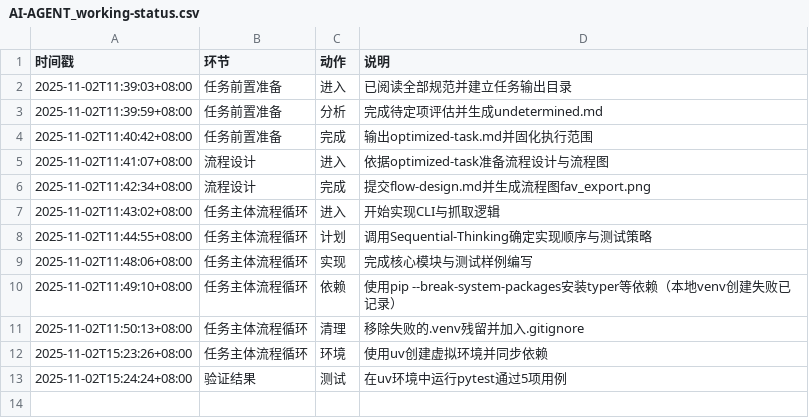
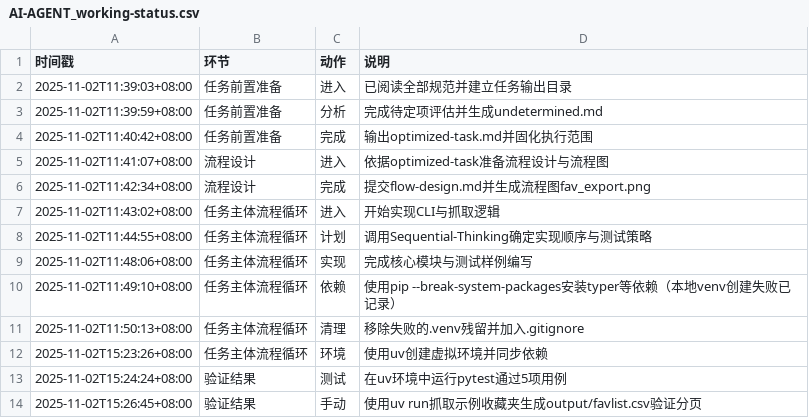
Before and after one commit to sayurinana/auto_download_favlist, a CSV file: ai-agent-output/2025-11-02T11-38-29_UTC+8_B站收藏抓取脚本/AI-AGENT_working-status.csv, drawn as a sheet; the diff names each change by its address in the sheet, - before the commit and + after, or states it on an @@ line.

Commit message:
chore: 记录手动抓取验证

```diff
--- a/ai-agent-output/2025-11-02T11-38-29_UTC+8_B站收藏抓取脚本/AI-AGENT_working-status.csv
+++ b/ai-agent-output/2025-11-02T11-38-29_UTC+8_B站收藏抓取脚本/AI-AGENT_working-status.csv
+row 14: 2025-11-02T15:26:45+08:00 | 验证结果 | 手动 | 使用uv run抓取示例收藏夹生成output/favlist.csv验证分页
```
